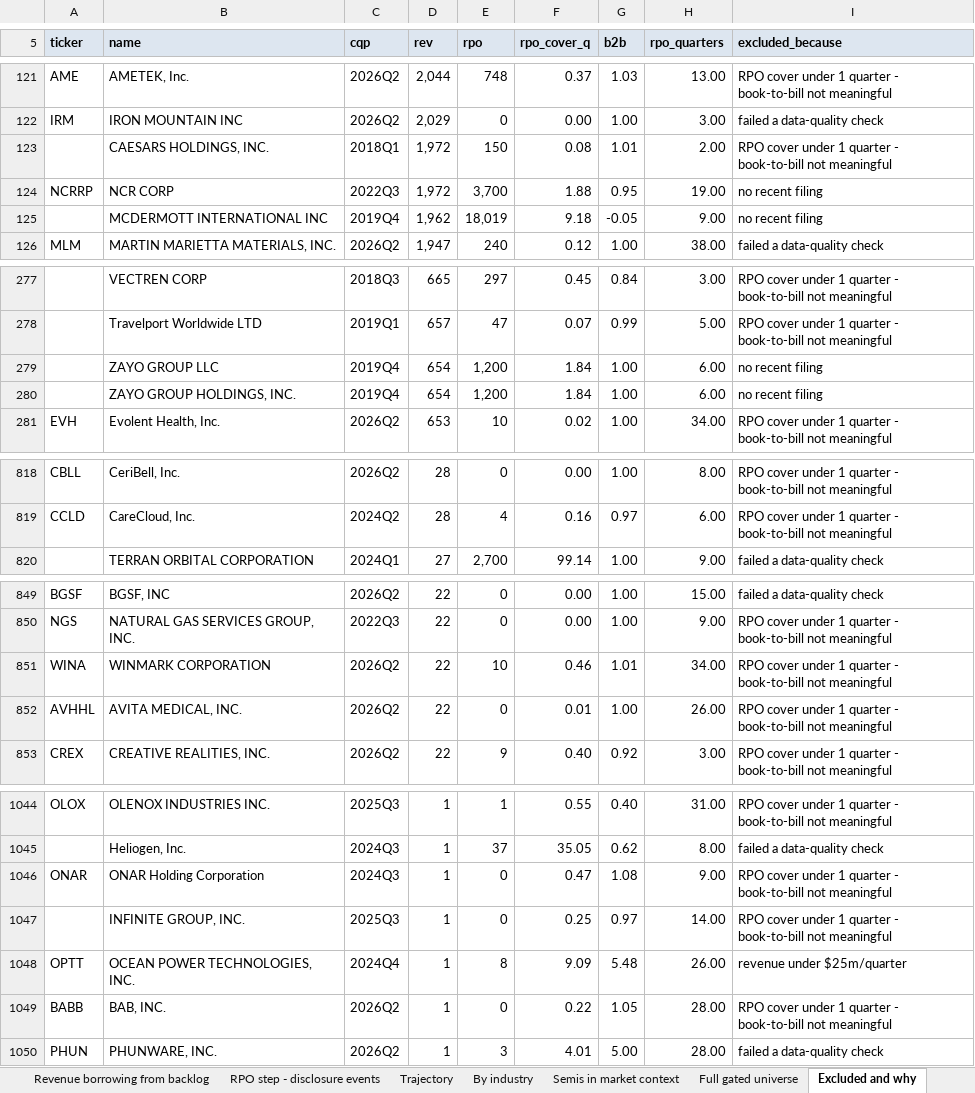
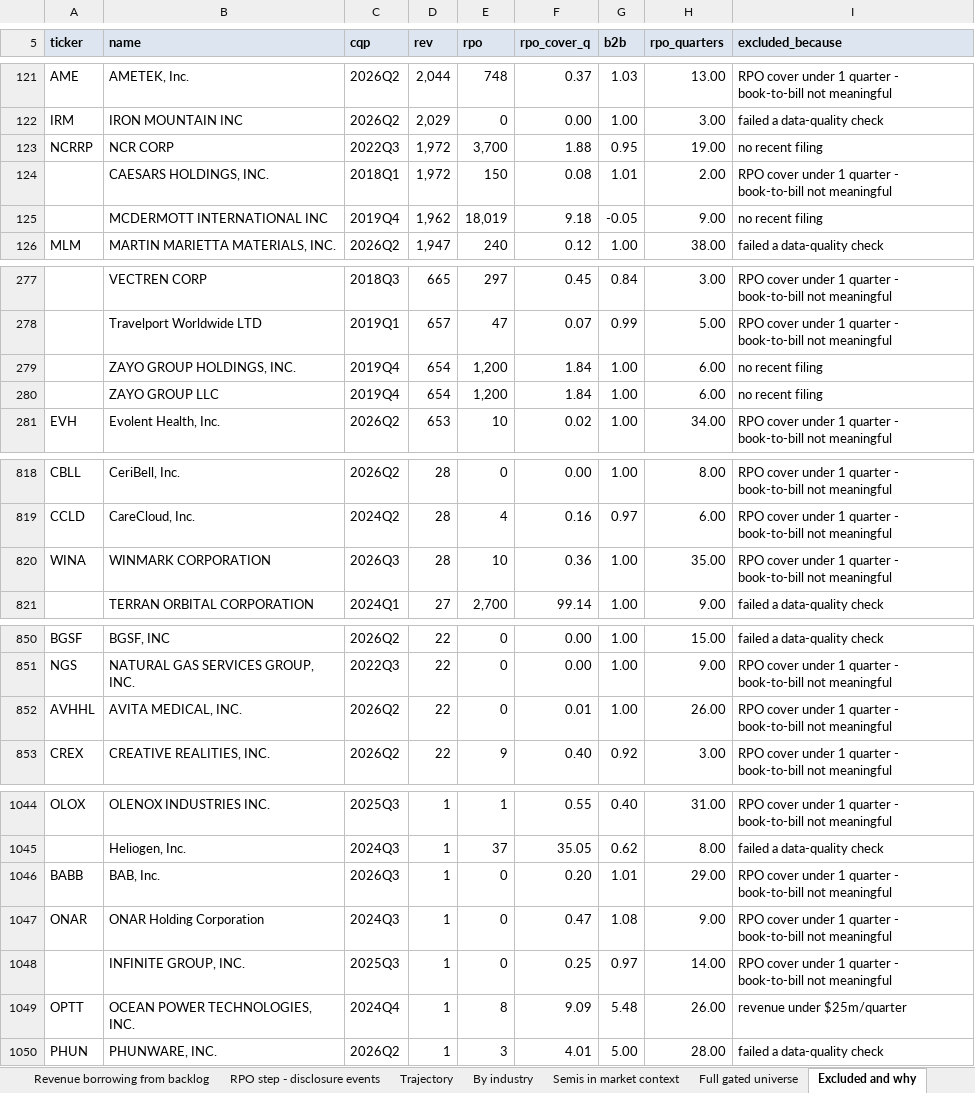
Before and after one commit to shashankrboppidi2/semis-screener, an Excel workbook: results/market_bookings_screen.xlsx, sheet Excluded and why, drawn as a sheet; only a part is shown, gaps mark what is left out; values as stored, in another font and other column widths than the file's, no borders; removed rows and columns are numbered as before the commit, all else as after; the diff covers the shown part only; the diff names each change by its address in the sheet, - before the commit and + after, or states it on an @@ line.

```diff
--- a/results/market_bookings_screen.xlsx (sheet Excluded and why)
+++ b/results/market_bookings_screen.xlsx (sheet Excluded and why)
@@ row 124 moved to row 123: NCRRP @@
@@ row 280 moved to row 279: ZAYO GROUP HOLDINGS, INC. @@
+row 820: WINA | WINMARK CORPORATION | 2026Q3 | 28 | 10 | 0.36 | 1.00 | 35.00 | RPO cover under 1 quarter - book-to-bill not meaningful
-row 851: WINA | WINMARK CORPORATION | 2026Q2 | 22 | 10 | 0.46 | 1.01 | 34.00 | RPO cover under 1 quarter - book-to-bill not meaningful
+row 1046: BABB | BAB, Inc. | 2026Q3 | 1 | 0 | 0.20 | 1.01 | 29.00 | RPO cover under 1 quarter - book-to-bill not meaningful
-row 1049: BABB | BAB, INC. | 2026Q2 | 1 | 0 | 0.22 | 1.05 | 28.00 | RPO cover under 1 quarter - book-to-bill not meaningful
```
Also changed, not shown: 4 moved rows elsewhere in this sheet, sheet Full gated universe, results/beat_and_raise_screen.xlsx, results/semis_acceleration_screen.xlsx, 4 other files.
